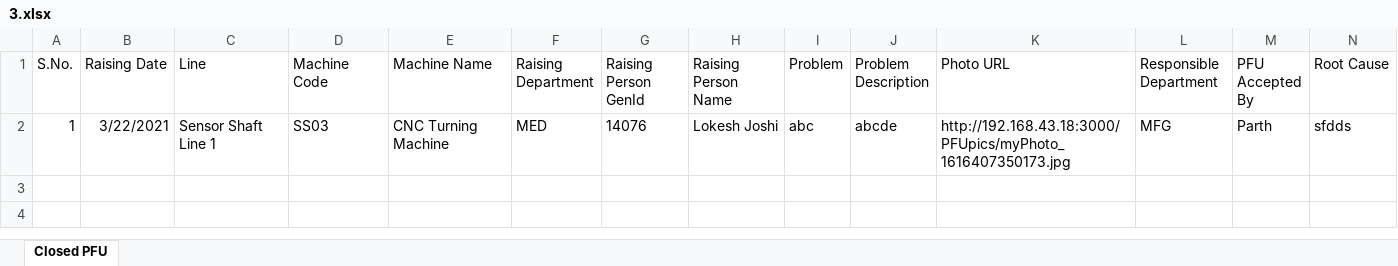
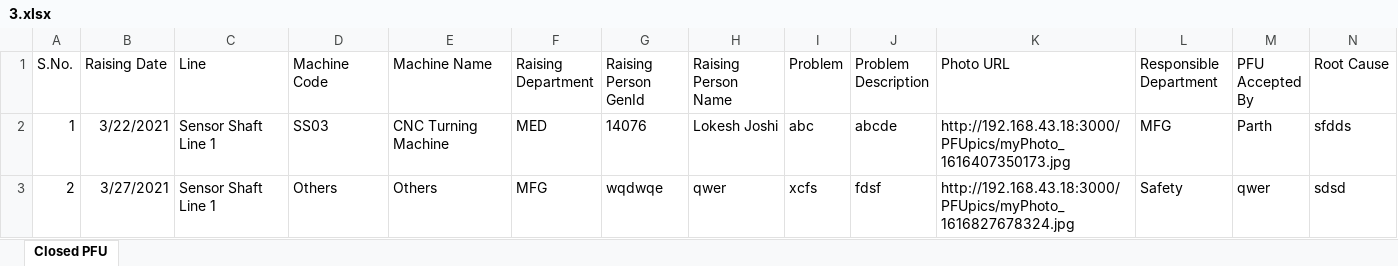
Before and after one commit to Lokesh002/RaneDigitalBackend, an Excel workbook: public/PFUData/2021/3.xlsx, sheet Closed PFU, drawn as a sheet; only a part is shown; values as stored, in another font and other column widths than the file's, no borders; rows hold the shown columns only; the diff names each change by its address in the sheet, - before the commit and + after, or states it on an @@ line.

Commit message:
multiple departments allowed

```diff
--- a/public/PFUData/2021/3.xlsx (sheet Closed PFU)
+++ b/public/PFUData/2021/3.xlsx (sheet Closed PFU)
+row 3: 2 | 3/27/2021 | Sensor Shaft Line 1 | Others | Others | MFG | wqdwqe | qwer | xcfs | fdsf | http://192.168.43.18:3000/PFUpics/myPhoto_1616827678324.jpg | Safety | qwer | sdsd
```
Also changed, not shown: 11 other files.
